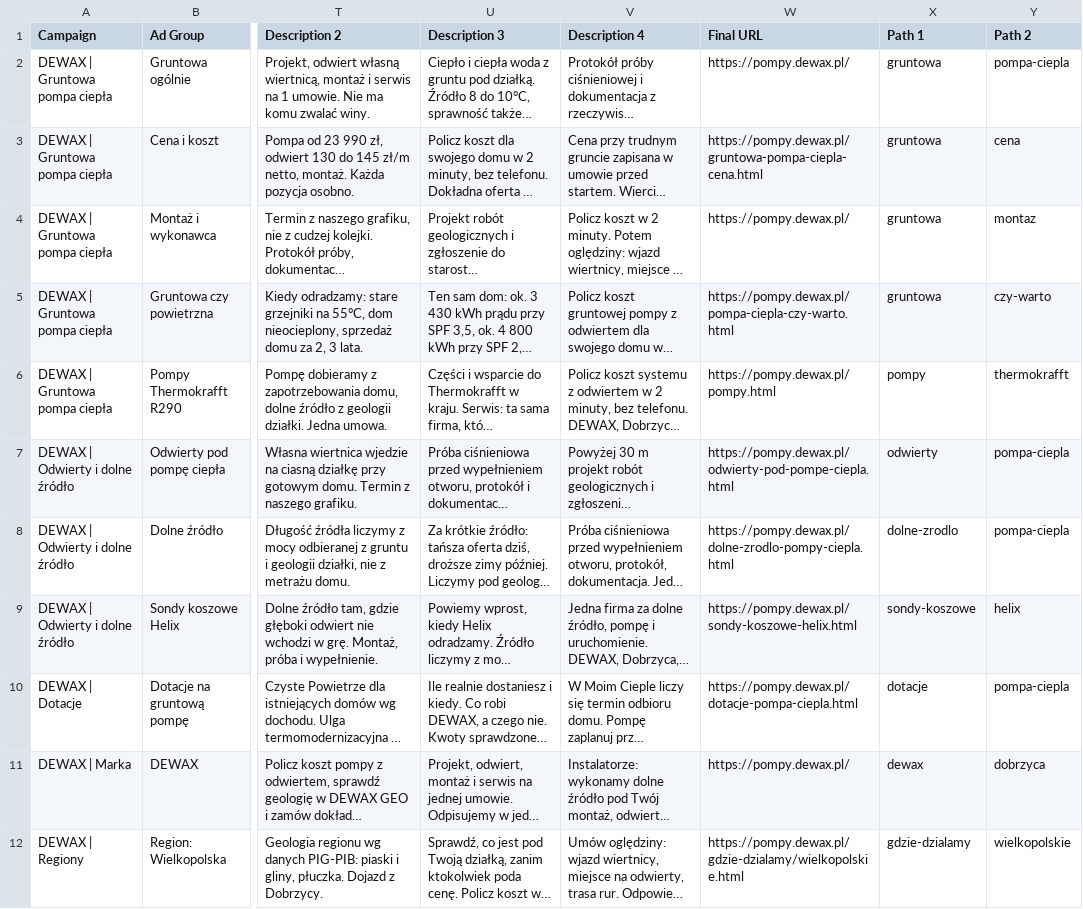
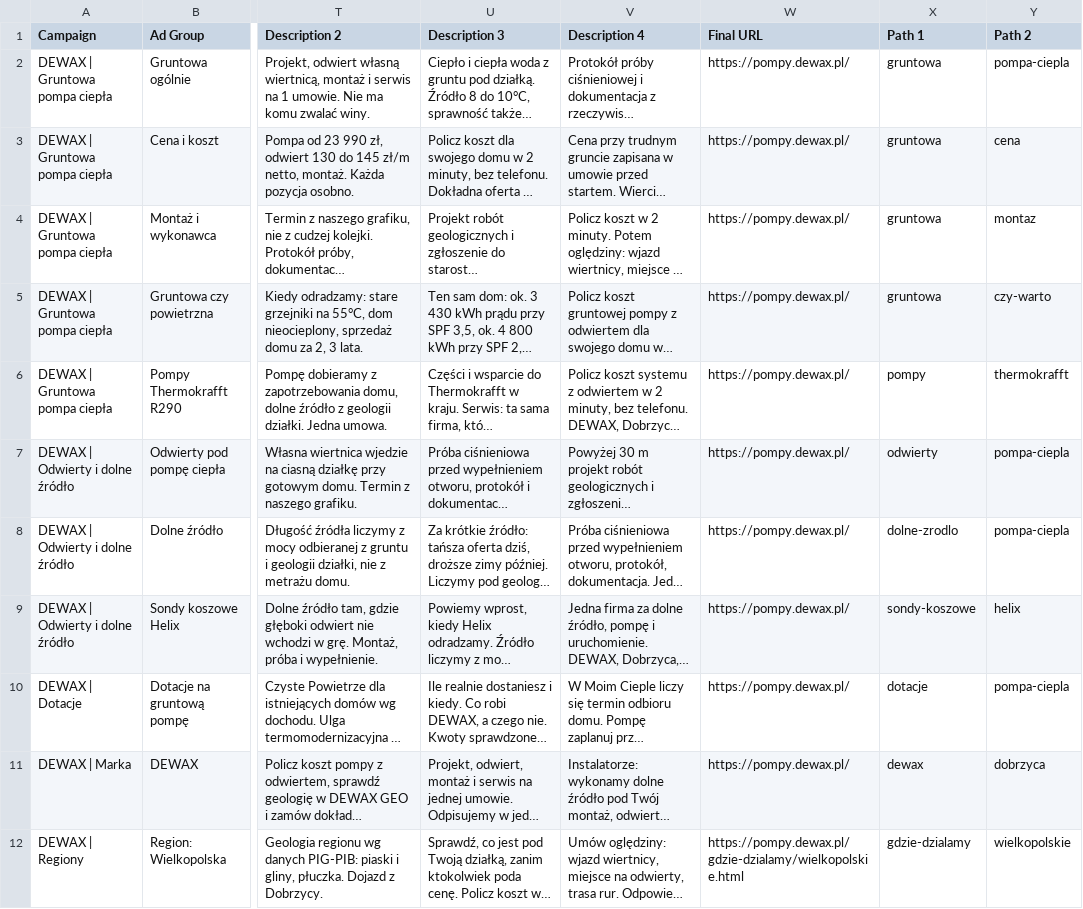
Before and after one commit to adamdemczyszak-design/pompy.dewax.pl, a CSV file: reklama/google-ads/import/05-reklamy-rsa.csv, drawn as a sheet; only a part is shown, gaps mark what is left out; long unchanged cells end in …; the diff names each change by its address in the sheet, - before the commit and + after, or states it on an @@ line.

```diff
--- a/reklama/google-ads/import/05-reklamy-rsa.csv
+++ b/reklama/google-ads/import/05-reklamy-rsa.csv
-W3 (Final URL): https://pompy.dewax.pl/gruntowa-pompa-ciepla-cena.html
+W3 (Final URL): https://pompy.dewax.pl/
-W5 (Final URL): https://pompy.dewax.pl/pompa-ciepla-czy-warto.html
+W5 (Final URL): https://pompy.dewax.pl/
-W6 (Final URL): https://pompy.dewax.pl/pompy.html
+W6 (Final URL): https://pompy.dewax.pl/
-W7 (Final URL): https://pompy.dewax.pl/odwierty-pod-pompe-ciepla.html
+W7 (Final URL): https://pompy.dewax.pl/
-W8 (Final URL): https://pompy.dewax.pl/dolne-zrodlo-pompy-ciepla.html
+W8 (Final URL): https://pompy.dewax.pl/
-W9 (Final URL): https://pompy.dewax.pl/sondy-koszowe-helix.html
+W9 (Final URL): https://pompy.dewax.pl/
-W10 (Final URL): https://pompy.dewax.pl/dotacje-pompa-ciepla.html
+W10 (Final URL): https://pompy.dewax.pl/
```
Also changed, not shown: 17 other files.
